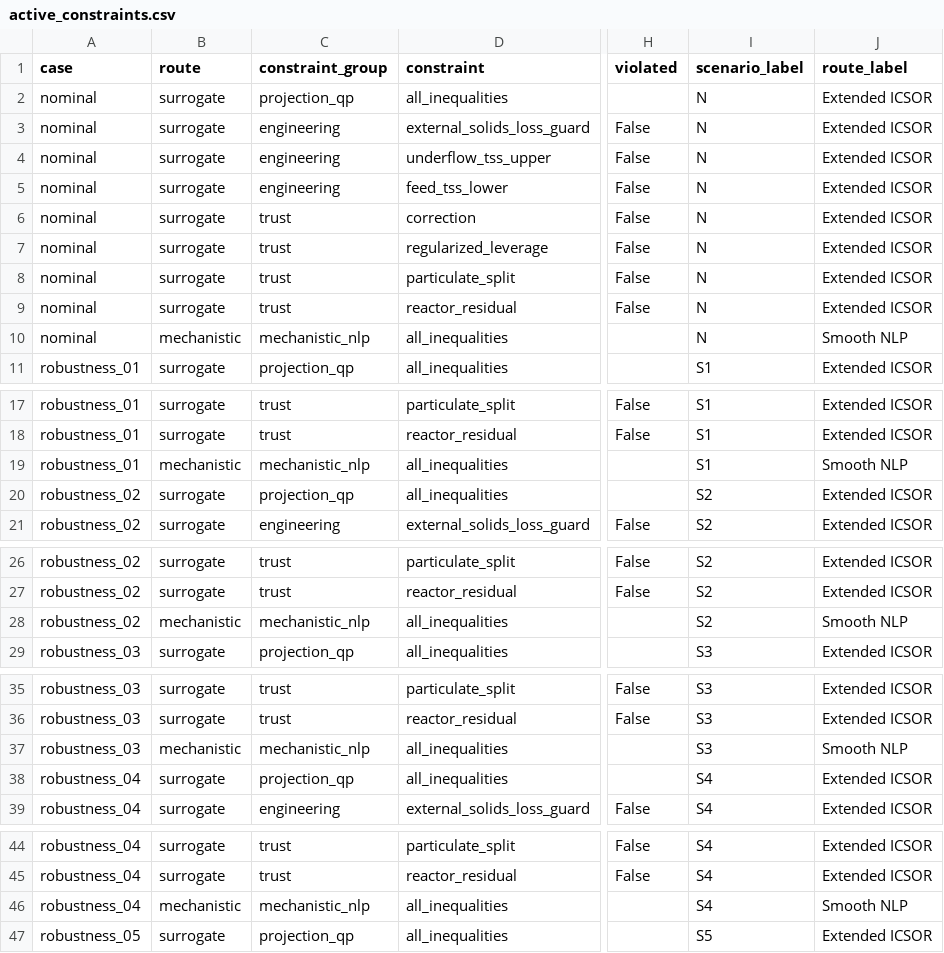
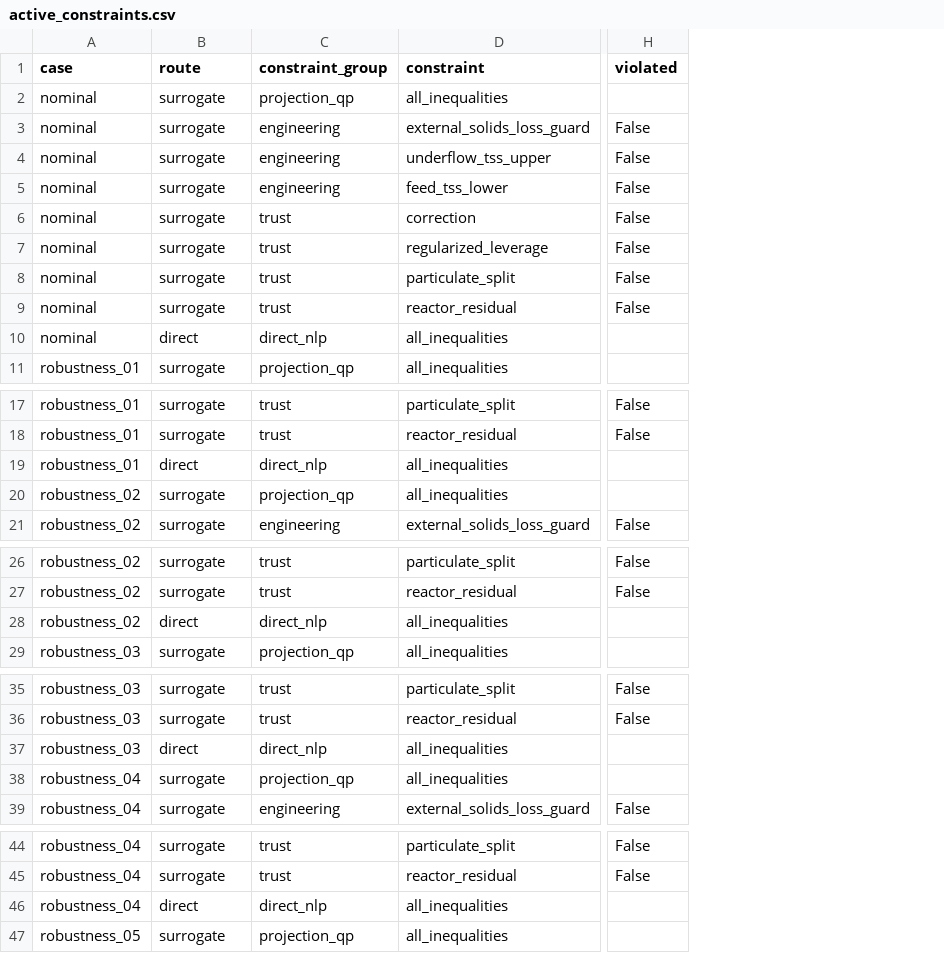
Before and after one commit to eselerio/dissertation-compilation, a CSV file: article/compile/optimization/results/tables/active_constraints.csv, drawn as a sheet; only a part is shown, gaps mark what is left out; the diff covers the shown part only; the diff names each change by its address in the sheet, - before the commit and + after, or states it on an @@ line.

```diff
--- a/article/compile/optimization/results/tables/active_constraints.csv
+++ b/article/compile/optimization/results/tables/active_constraints.csv
-column I (scenario_label), rows 2-11: N | N | N | N | N | N | N | N | N | S1; rows 17-21: S1 | S1 | S1 | S2 | S2; rows 26-29: S2 | S2 | S2 | S3; rows 35-39: S3 | S3 | S3 | S4 | S4; rows 44-47: S4 | S4 | S4 | S5
-column J (route_label), rows 2-11: Extended ICSOR | Extended ICSOR | Extended ICSOR | Extended ICSOR | Extended ICSOR | Extended ICSOR | Extended ICSOR | Extended ICSOR | Smooth NLP | Extended ICSOR; rows 17-21: Extended ICSOR | Extended ICSOR | Smooth NLP | Extended ICSOR | Extended ICSOR; rows 26-29: Extended ICSOR | Extended ICSOR | Smooth NLP | Extended ICSOR; rows 35-39: Extended ICSOR | Extended ICSOR | Smooth NLP | Extended ICSOR | Extended ICSOR; rows 44-47: Extended ICSOR | Extended ICSOR | Smooth NLP | Extended ICSOR
-B10 (route): mechanistic
+B10 (route): direct
-C10 (constraint_group): mechanistic_nlp
+C10 (constraint_group): direct_nlp
-B19 (route): mechanistic
+B19 (route): direct
-C19 (constraint_group): mechanistic_nlp
+C19 (constraint_group): direct_nlp
-B28 (route): mechanistic
+B28 (route): direct
-C28 (constraint_group): mechanistic_nlp
+C28 (constraint_group): direct_nlp
-B37 (route): mechanistic
+B37 (route): direct
-C37 (constraint_group): mechanistic_nlp
+C37 (constraint_group): direct_nlp
-B46 (route): mechanistic
+B46 (route): direct
-C46 (constraint_group): mechanistic_nlp
+C46 (constraint_group): direct_nlp
```
Also changed, not shown: 12 edited cells elsewhere in this file, article/compile/optimization/results/tables/engineering_quantities.csv, article/compile/optimization/results/tables/prediction_metrics.csv, 46 other files.
